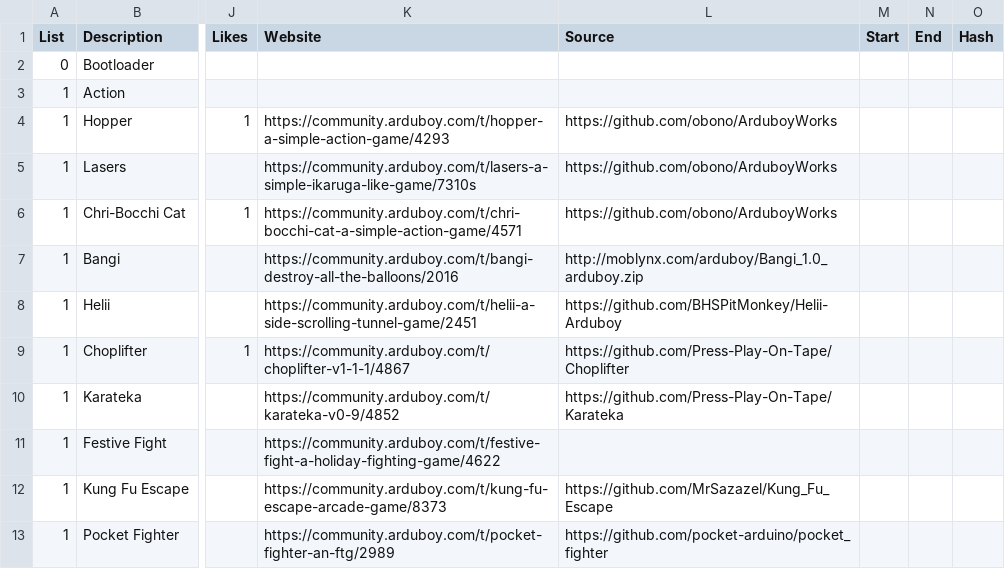
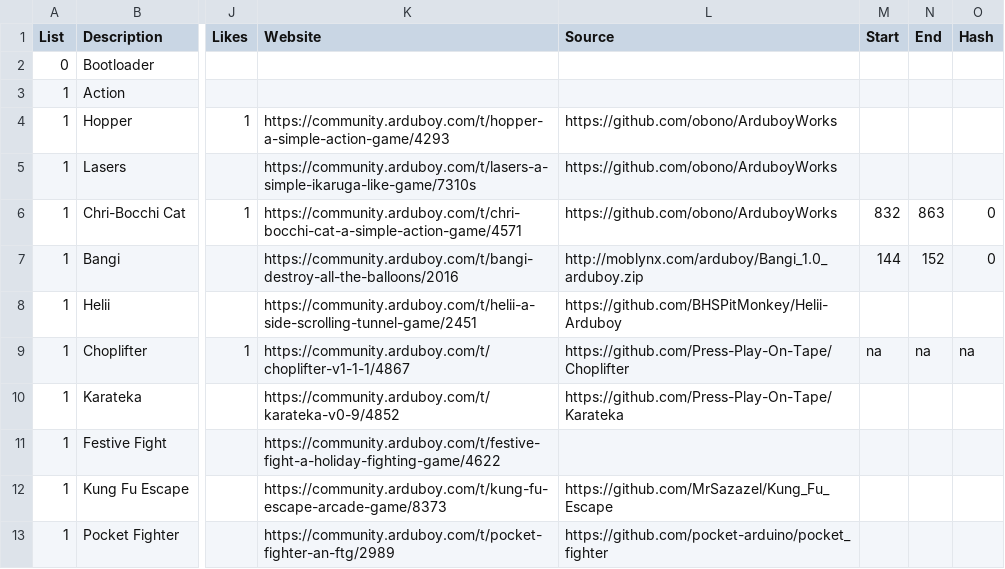
Before and after one commit to filmote/CartBuilder, a CSV file: flashcart-index.csv, drawn as a sheet; only a part is shown, gaps mark what is left out; the diff covers the shown part only; the diff names each change by its address in the sheet, - before the commit and + after, or states it on an @@ line.

Commit message:
Add EEPROM info for ’B’ and ‘C’ titles
Add EEPROM addresses and Hash status for ‘B’ and ‘C’ titled programs.

```diff
--- a/flashcart-index.csv
+++ b/flashcart-index.csv
-M6 (Start): (empty)
+M6 (Start): 832
-N6 (End): (empty)
+N6 (End): 863
-O6:O7 (Hash): (empty)
+O6:O7 (Hash): 0
-M7 (Start): (empty)
+M7 (Start): 144
-N7 (End): (empty)
+N7 (End): 152
-M9 (Start): (empty)
+M9 (Start): na
-N9 (End): (empty)
+N9 (End): na
-O9 (Hash): (empty)
+O9 (Hash): na
```
Also changed, not shown: 109 edited cells elsewhere in this file.
